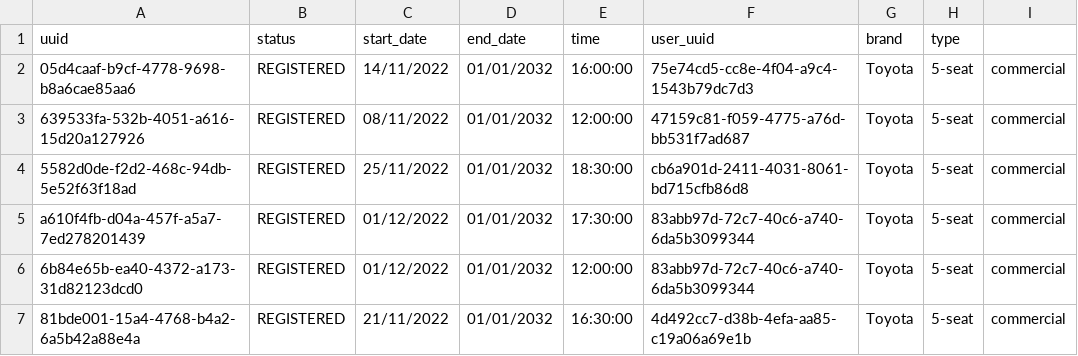
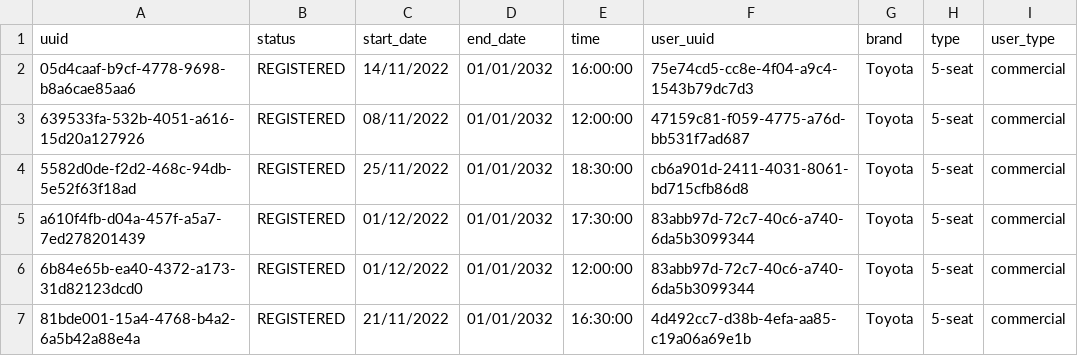
Before and after one commit to kurtlooi/vehicle_reg, a CSV file: src/app/data/master.csv, drawn as a sheet; only a part is shown.

```diff
--- a/src/app/data/master.csv
+++ b/src/app/data/master.csv
@@ -1,2 +1,2 @@
-uuid,status,start_date,end_date,time,user_uuid,brand,type
+uuid,status,start_date,end_date,time,user_uuid,brand,type,user_type
 05d4caaf-b9cf-4778-9698-b8a6cae85aa6,REGISTERED,14/11/2022,01/01/2032,16:00:00,75e74cd5-cc8e-4f04-a9c4-1543b79dc7d3,Toyota,5-seat,commercial
```
Also changed, not shown: 9 other files.
